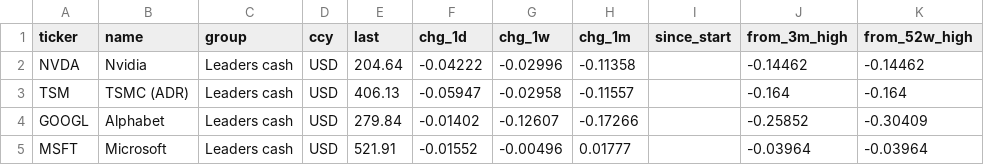
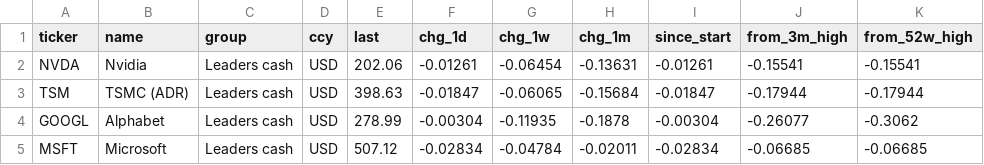
Before and after one commit to paulleriic/ai-bubble-tracker, a CSV file: data/assets_summary.csv, drawn as a sheet; only a part is shown; the diff covers the shown part only.

```diff
--- a/data/assets_summary.csv
+++ b/data/assets_summary.csv
@@ -1,5 +1,5 @@
 ticker,name,group,ccy,last,chg_1d,chg_1w,chg_1m,since_start,from_3m_high,from_52w_high
-NVDA,Nvidia,Leaders cash,USD,204.64,-0.04222,-0.02996,-0.11358,,-0.14462,-0.14462
-TSM,TSMC (ADR),Leaders cash,USD,406.13,-0.05947,-0.02958,-0.11557,,-0.164,-0.164
-GOOGL,Alphabet,Leaders cash,USD,279.84,-0.01402,-0.12607,-0.17266,,-0.25852,-0.30409
-MSFT,Microsoft,Leaders cash,USD,521.91,-0.01552,-0.00496,0.01777,,-0.03964,-0.03964
+NVDA,Nvidia,Leaders cash,USD,202.06,-0.01261,-0.06454,-0.13631,-0.01261,-0.15541,-0.15541
+TSM,TSMC (ADR),Leaders cash,USD,398.63,-0.01847,-0.06065,-0.15684,-0.01847,-0.17944,-0.17944
+GOOGL,Alphabet,Leaders cash,USD,278.99,-0.00304,-0.11935,-0.1878,-0.00304,-0.26077,-0.3062
+MSFT,Microsoft,Leaders cash,USD,507.12,-0.02834,-0.04784,-0.02011,-0.02834,-0.06685,-0.06685
```
Also changed, not shown: 112 edited cells elsewhere in this file, data/fundamentals.csv, data/prices.csv, 12 other files.
